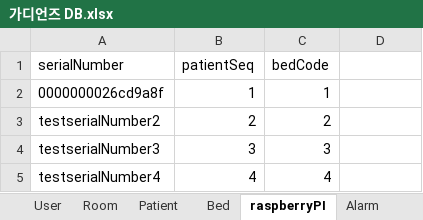
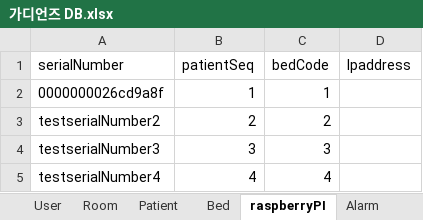
Before and after one commit to devhaemin/Guardians, an Excel workbook: Server/가디언즈 DB.xlsx, sheet raspberryPI, drawn as a sheet; values as stored, in another font and other column widths than the file's, no borders; table styles not drawn; the diff names each change by its address in the sheet, - before the commit and + after, or states it on an @@ line.

```diff
--- a/Server/가디언즈 DB.xlsx (sheet raspberryPI)
+++ b/Server/가디언즈 DB.xlsx (sheet raspberryPI)
-D1: (empty)
+D1: Ipaddress
```
Also changed, not shown: sheet dir구성, sheet Alarm, 5 other files.
